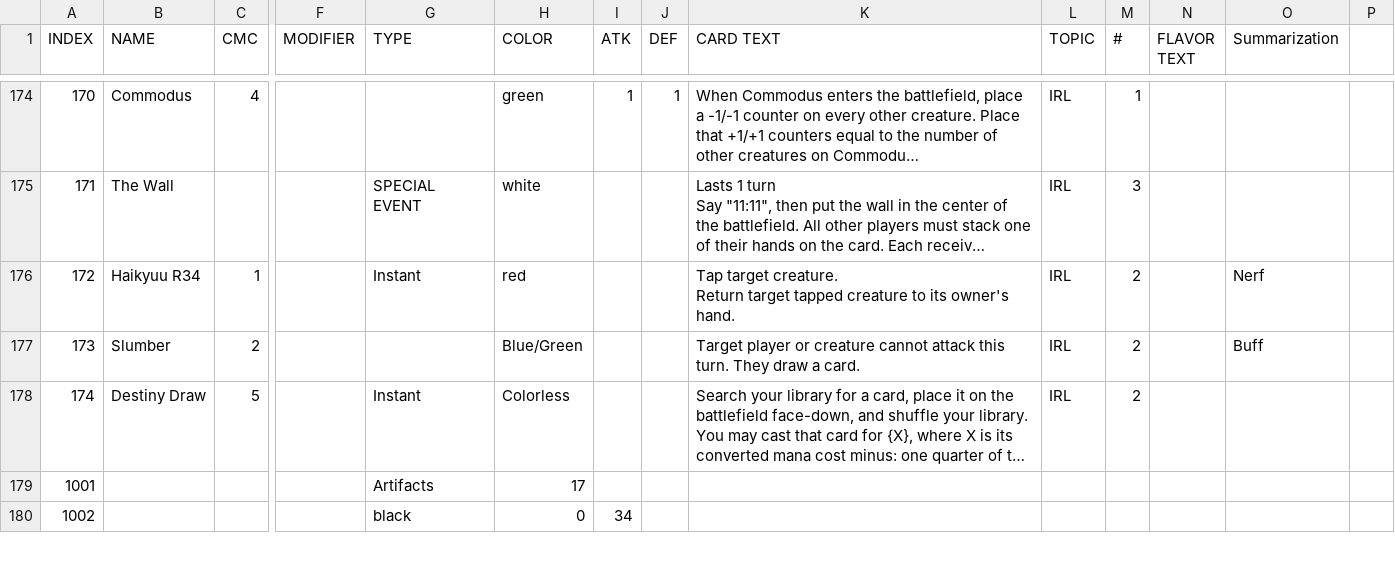
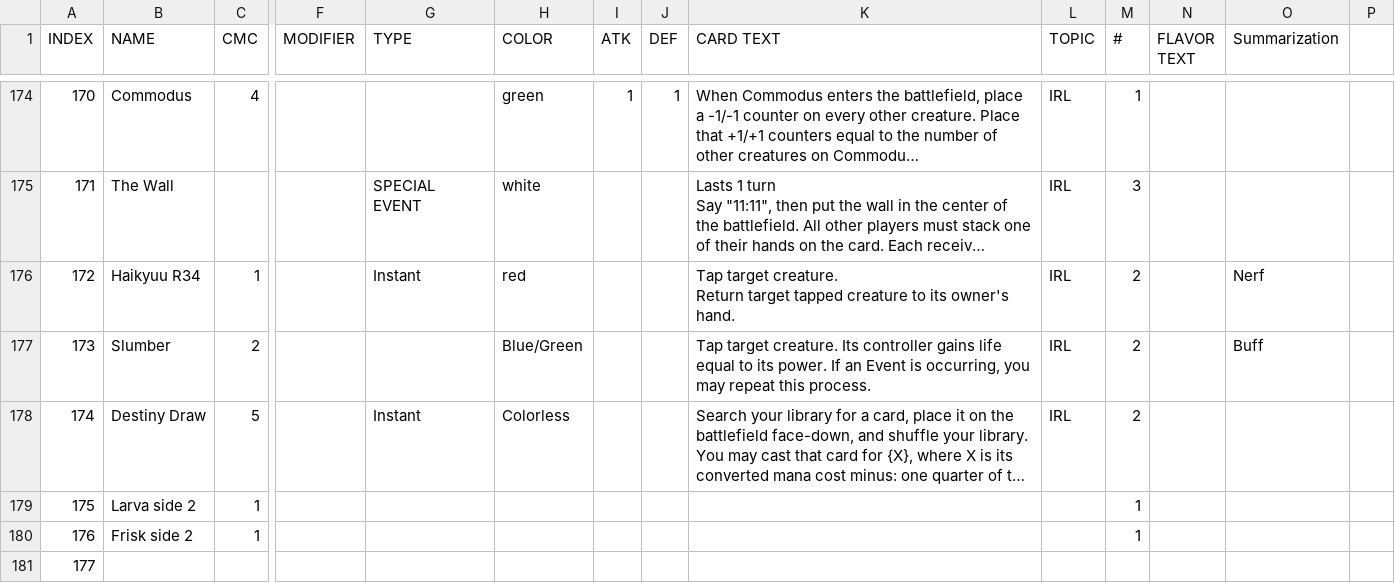
Before and after one commit to Roey-Shap/MTGCardPageFormatter, a CSV file: DOD.csv, drawn as a sheet; only a part is shown, gaps mark what is left out; the shorter side is filled out with more unchanged rows; long unchanged cells end in …; rows hold the shown columns only; the diff covers the shown part only; the diff names each change by its address in the sheet, - before the commit and + after, or states it on an @@ line.

```diff
--- a/DOD.csv
+++ b/DOD.csv
-K177 (CARD TEXT): Target player or creature cannot attack this turn. They draw a card.
+K177 (CARD TEXT): Tap target creature. Its controller gains life equal to its power. If an Event is occurring, you may repeat this process.
+row 179: 175 | Larva side 2 | 1 |  |  |  |  |  |  |  | 1
+row 180: 176 | Frisk side 2 | 1 |  |  |  |  |  |  |  | 1
+row 181: 177
```
Also changed, not shown: 1 added row and 17 edited cells elsewhere in this file, 1 other file.
